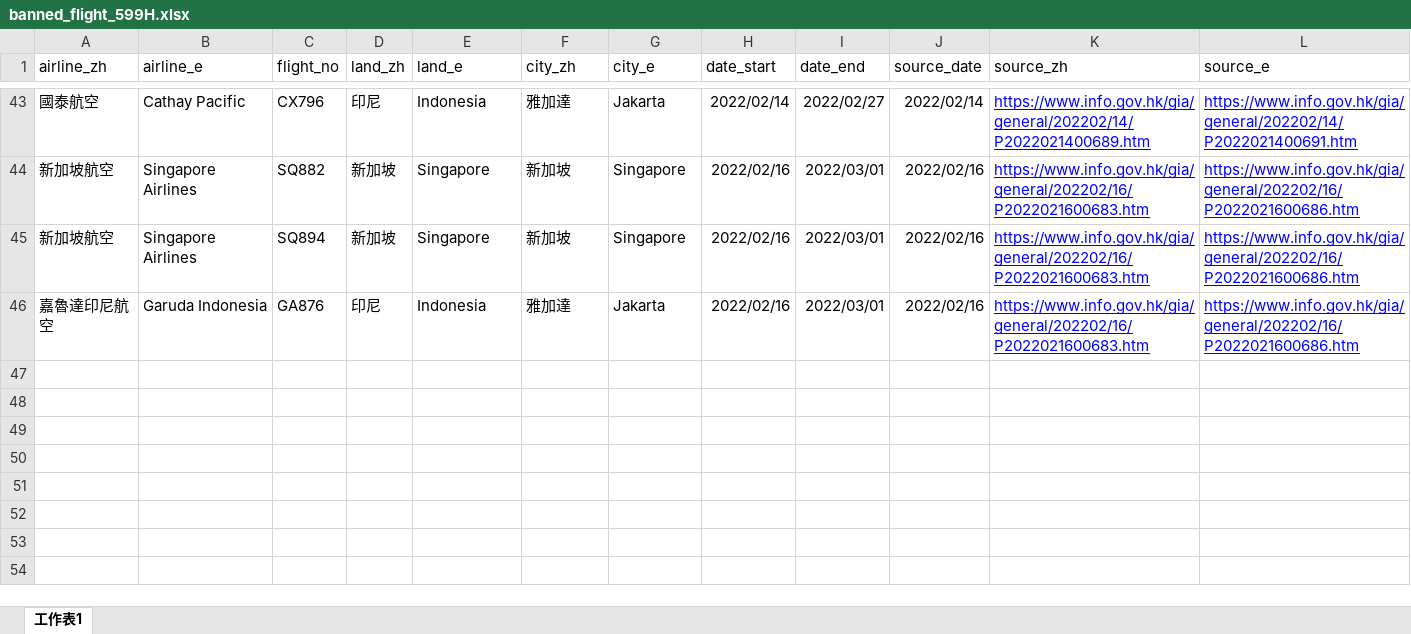
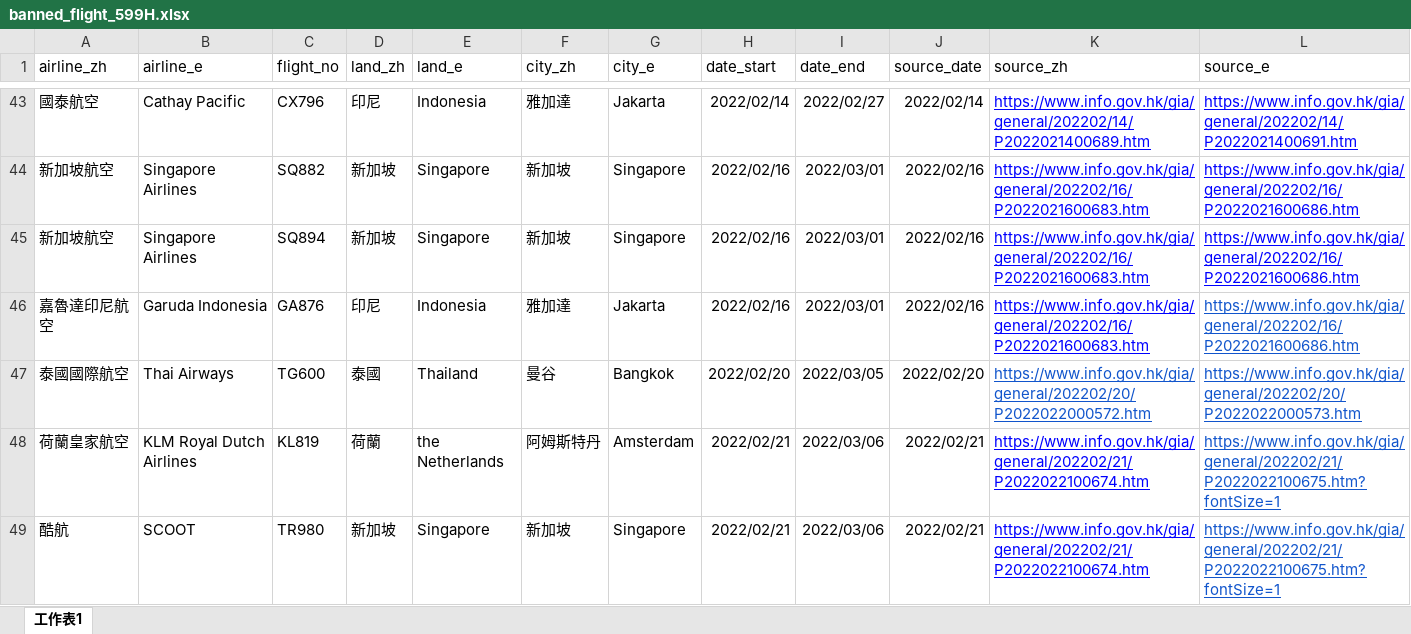
Before and after one commit to yinyingip/yinyingip.github.io, an Excel workbook: hk-banned-inbound-flight/banned_flight_599H.xlsx, sheet 工作表1, drawn as a sheet; only a part is shown, gaps mark what is left out; values as stored, in another font and other column widths than the file's, no borders; the diff names each change by its address in the sheet, - before the commit and + after, or states it on an @@ line.

Commit message:
update (KLM,SCOOT)

```diff
--- a/hk-banned-inbound-flight/banned_flight_599H.xlsx (sheet 工作表1)
+++ b/hk-banned-inbound-flight/banned_flight_599H.xlsx (sheet 工作表1)
-L46 text colour: #0000FF
+L46 text colour: #1155CC
+row 47: 泰國國際航空 | Thai Airways | TG600 | 泰國 | Thailand | 曼谷 | Bangkok | 2022/02/20 | 2022/03/05 | 2022/02/20 | https://www.info.gov.hk/gia/general/202202/20/P2022022000572.htm | https://www.info.gov.hk/gia/general/202202/20/P2022022000573.htm
+row 48: 荷蘭皇家航空 | KLM Royal Dutch Airlines | KL819 | 荷蘭 | the Netherlands | 阿姆斯特丹 | Amsterdam | 2022/02/21 | 2022/03/06 | 2022/02/21 | https://www.info.gov.hk/gia/general/202202/21/P2022022100674.htm | https://www.info.gov.hk/gia/general/202202/21/P2022022100675.htm?fontSize=1
+row 49: 酷航 | SCOOT | TR980 | 新加坡 | Singapore | 新加坡 | Singapore | 2022/02/21 | 2022/03/06 | 2022/02/21 | https://www.info.gov.hk/gia/general/202202/21/P2022022100674.htm | https://www.info.gov.hk/gia/general/202202/21/P2022022100675.htm?fontSize=1
```
Also changed, not shown: 1 other file.
